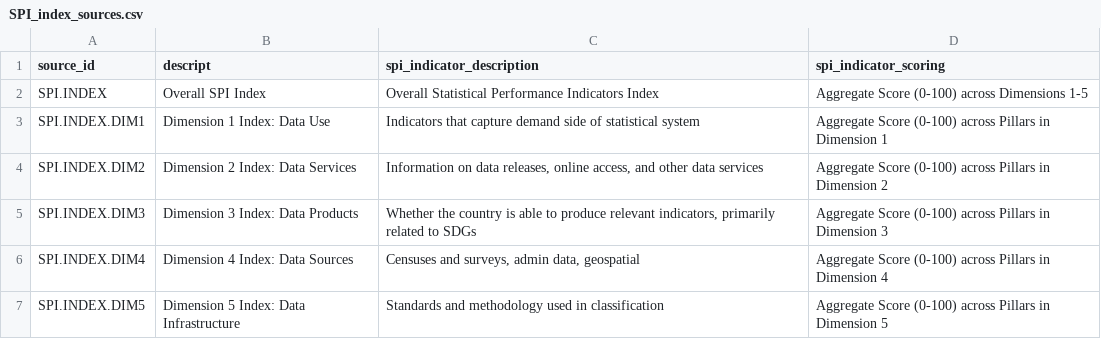
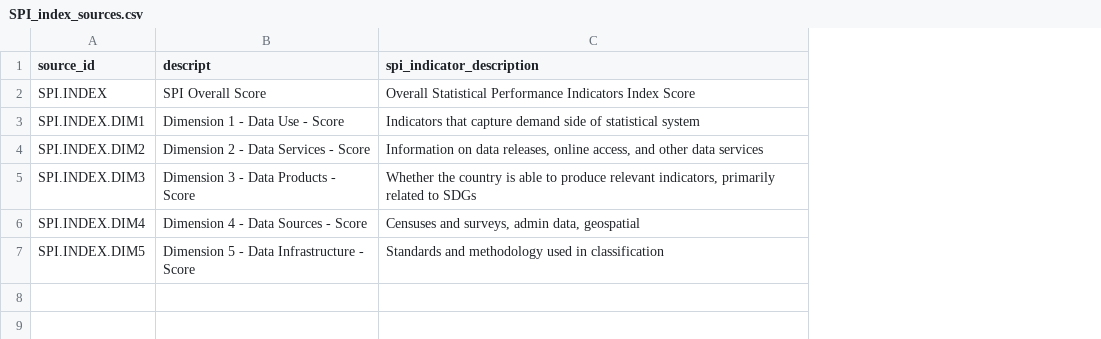
Before and after one commit to worldbank/SPI, a CSV file: SPI_data_viz/SPI_index_sources.csv, drawn as a sheet; the diff names each change by its address in the sheet, - before the commit and + after, or states it on an @@ line.

```diff
--- a/SPI_data_viz/SPI_index_sources.csv
+++ b/SPI_data_viz/SPI_index_sources.csv
-column D (spi_indicator_scoring), rows 2-7: Aggregate Score (0-100) across Dimensions 1-5 | Aggregate Score (0-100) across Pillars in Dimension 1 | Aggregate Score (0-100) across Pillars in Dimension 2 | Aggregate Score (0-100) across Pillars in Dimension 3 | Aggregate Score (0-100) across Pillars in Dimension 4 | Aggregate Score (0-100) across Pillars in Dimension 5
-B2 (descript): Overall SPI Index
+B2 (descript): SPI Overall Score
-C2 (spi_indicator_description): …Indicators Index
+C2 (spi_indicator_description): …Indicators Index Score
-B3 (descript): Dimension 1 Index: Data Use
+B3 (descript): Dimension 1 - Data Use - Score
-B4 (descript): Dimension 2 Index: Data Services
+B4 (descript): Dimension 2 - Data Services - Score
-B5 (descript): Dimension 3 Index: Data Products
+B5 (descript): Dimension 3 - Data Products - Score
-B6 (descript): Dimension 4 Index: Data Sources
+B6 (descript): Dimension 4 - Data Sources - Score
-B7 (descript): Dimension 5 Index: Data Infrastructure
+B7 (descript): Dimension 5 - Data Infrastructure - Score
```
Also changed, not shown: 01_raw_data/metadata/SPI_index_sources.csv, 03_output_data/SPI_index_labelled.csv, 4 other files.
